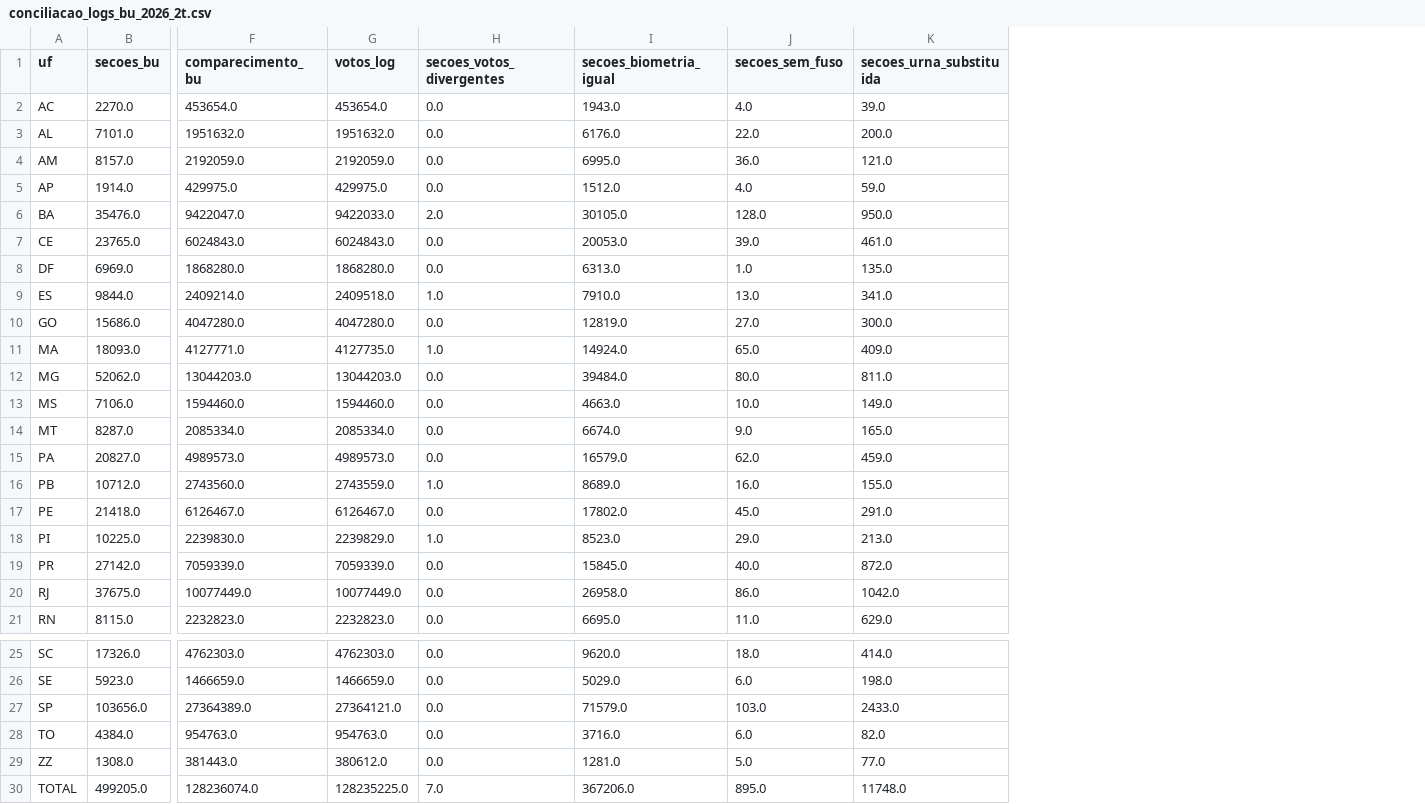
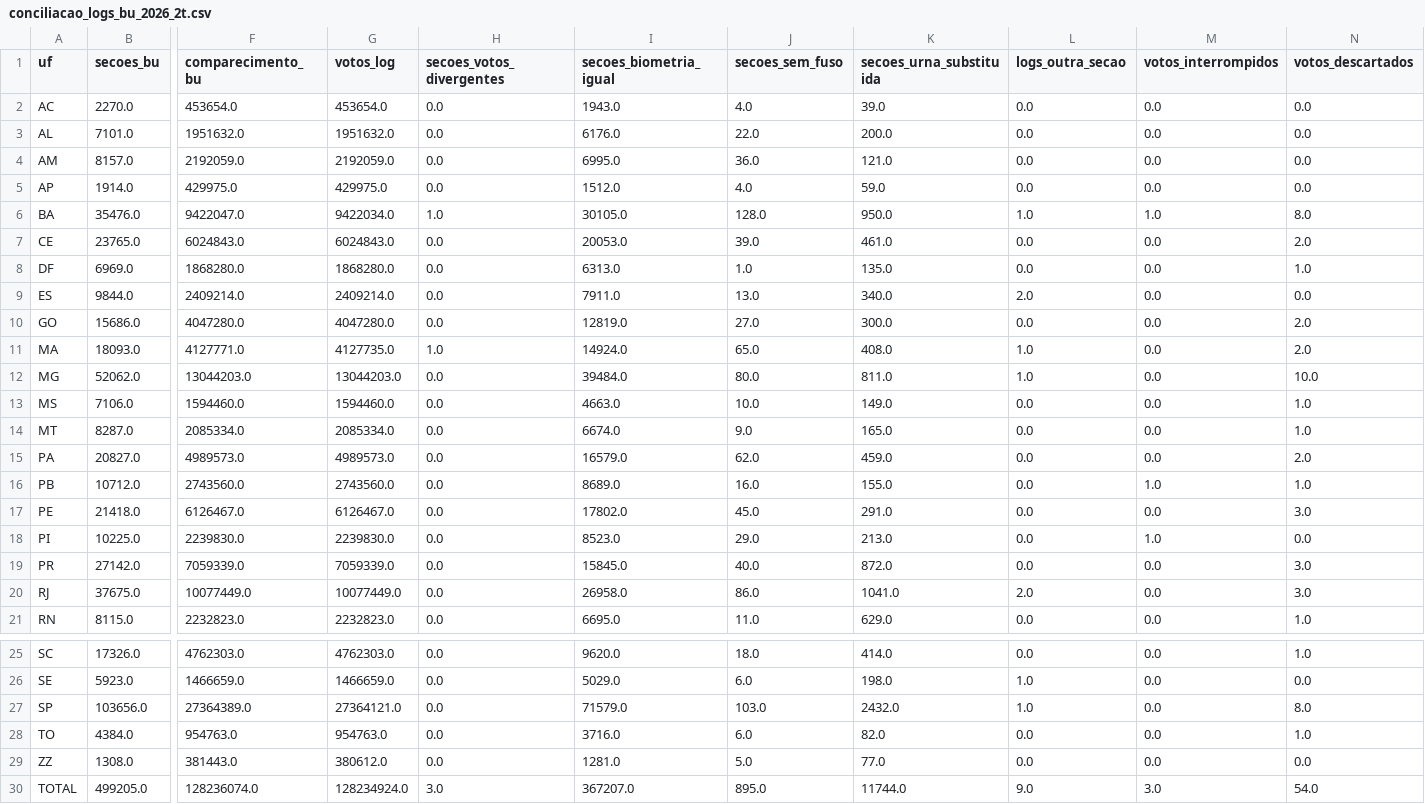
Before and after one commit to JonatasOnca/Auditoria-Eleicao-2026, a CSV file: manifests/conciliacao_logs_bu_2026_2t.csv, drawn as a sheet; only a part is shown, gaps mark what is left out; the diff names each change by its address in the sheet, - before the commit and + after, or states it on an @@ line.

```diff
--- a/manifests/conciliacao_logs_bu_2026_2t.csv
+++ b/manifests/conciliacao_logs_bu_2026_2t.csv
+column L (logs_outra_secao), rows 2-21: 0.0 | 0.0 | 0.0 | 0.0 | 1.0 | 0.0 | 0.0 | 2.0 | 0.0 | 1.0 | 1.0 | 0.0 | 0.0 | 0.0 | 0.0 | 0.0 | 0.0 | 0.0 | 2.0 | 0.0; rows 25-30: 0.0 | 1.0 | 1.0 | 0.0 | 0.0 | 9.0
+column M (votos_interrompidos), rows 2-21: 0.0 | 0.0 | 0.0 | 0.0 | 1.0 | 0.0 | 0.0 | 0.0 | 0.0 | 0.0 | 0.0 | 0.0 | 0.0 | 0.0 | 1.0 | 0.0 | 1.0 | 0.0 | 0.0 | 0.0; rows 25-30: 0.0 | 0.0 | 0.0 | 0.0 | 0.0 | 3.0
+column N (votos_descartados), rows 2-21: 0.0 | 0.0 | 0.0 | 0.0 | 8.0 | 2.0 | 1.0 | 0.0 | 2.0 | 2.0 | 10.0 | 1.0 | 1.0 | 2.0 | 1.0 | 3.0 | 0.0 | 3.0 | 3.0 | 1.0; rows 25-30: 1.0 | 0.0 | 8.0 | 1.0 | 0.0 | 54.0
-G6 (votos_log): 9422033.0
+G6 (votos_log): 9422034.0
-H6 (secoes_votos_divergentes): 2.0
+H6 (secoes_votos_divergentes): 1.0
-G9 (votos_log): 2409518.0
+G9 (votos_log): 2409214.0
-H9 (secoes_votos_divergentes): 1.0
+H9 (secoes_votos_divergentes): 0.0
-I9 (secoes_biometria_igual): 7910.0
+I9 (secoes_biometria_igual): 7911.0
-K9 (secoes_urna_substituida): 341.0
+K9 (secoes_urna_substituida): 340.0
-K11 (secoes_urna_substituida): 409.0
+K11 (secoes_urna_substituida): 408.0
-G16 (votos_log): 2743559.0
+G16 (votos_log): 2743560.0
-H16 (secoes_votos_divergentes): 1.0
+H16 (secoes_votos_divergentes): 0.0
-G18 (votos_log): 2239829.0
+G18 (votos_log): 2239830.0
-H18 (secoes_votos_divergentes): 1.0
+H18 (secoes_votos_divergentes): 0.0
-K20 (secoes_urna_substituida): 1042.0
+K20 (secoes_urna_substituida): 1041.0
-K27 (secoes_urna_substituida): 2433.0
+K27 (secoes_urna_substituida): 2432.0
-G30 (votos_log): 128235225.0
+G30 (votos_log): 128234924.0
-H30 (secoes_votos_divergentes): 7.0
+H30 (secoes_votos_divergentes): 3.0
-I30 (secoes_biometria_igual): 367206.0
+I30 (secoes_biometria_igual): 367207.0
-K30 (secoes_urna_substituida): 11748.0
+K30 (secoes_urna_substituida): 11744.0
```
Also changed, not shown: 21 other files.
